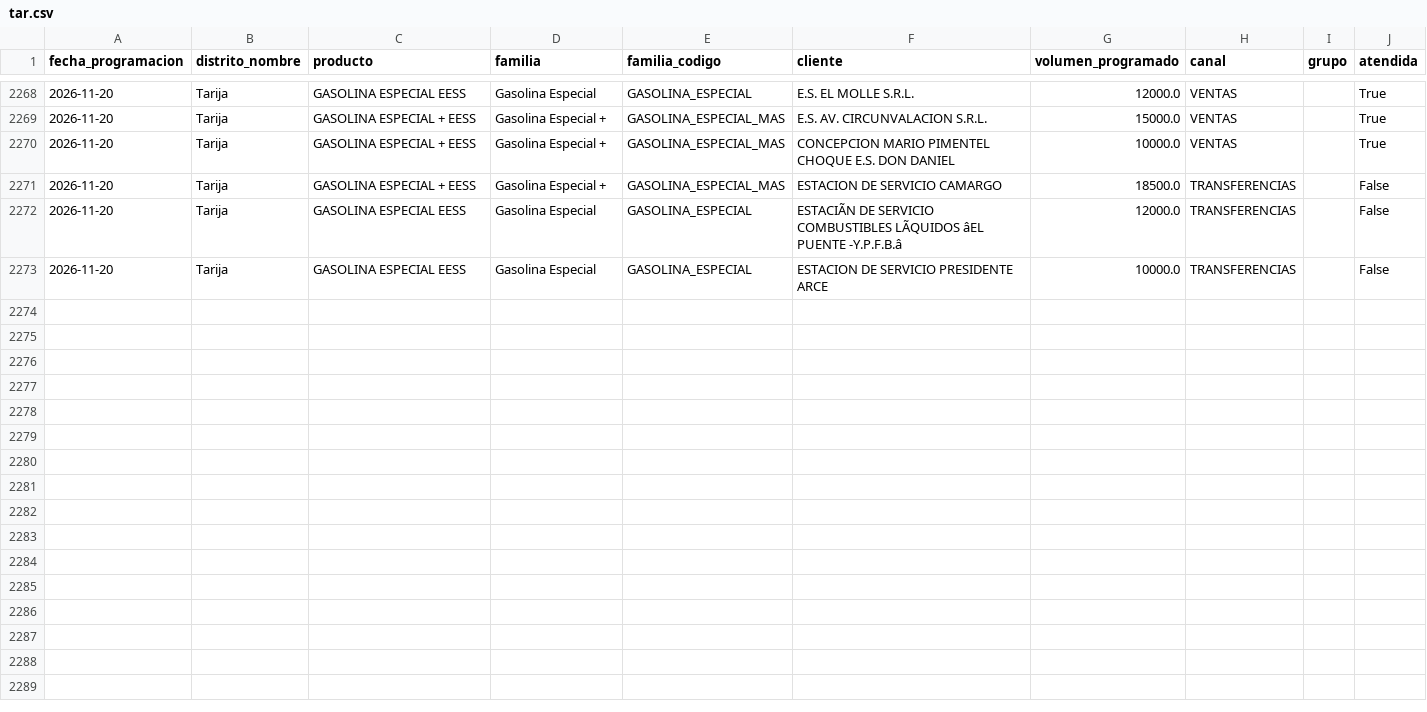
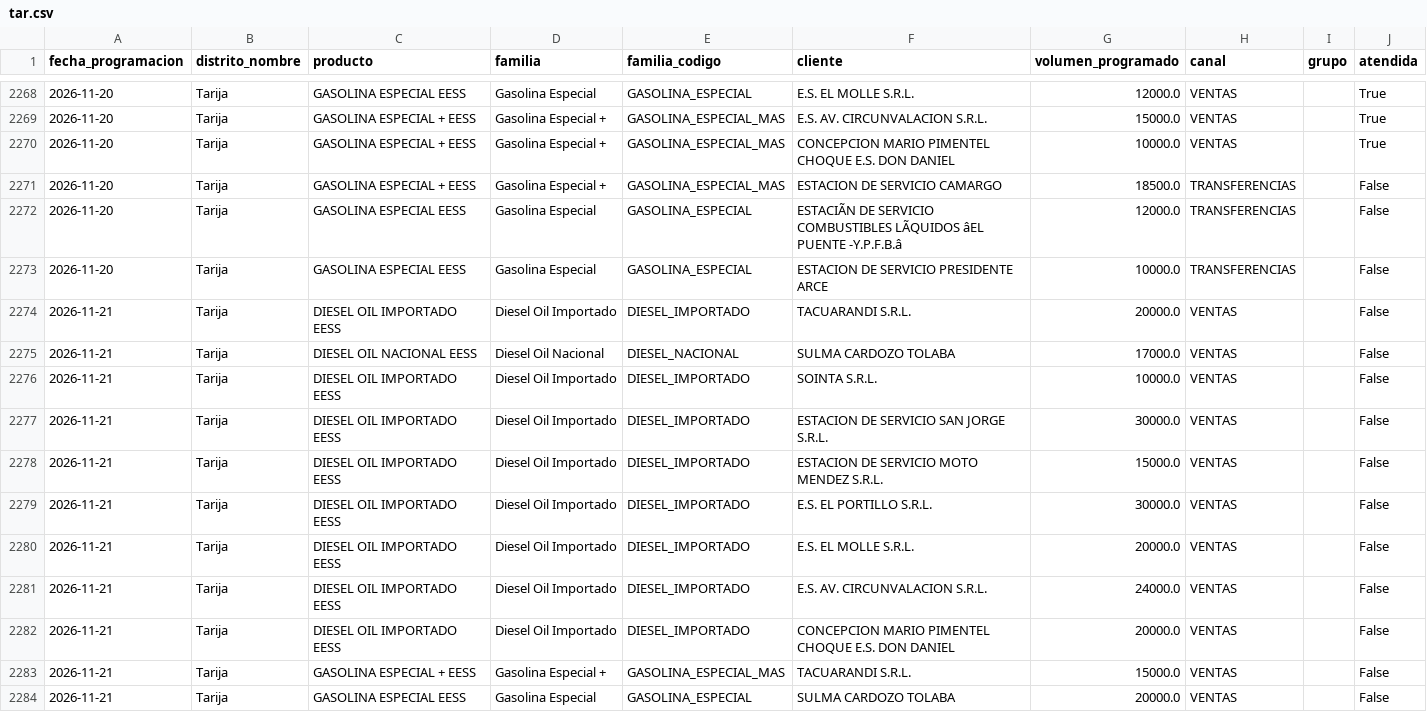
Before and after one commit to mauforonda/data-triage, a CSV file: hidrocarburos/abastecimiento/data/programacion/tar.csv, drawn as a sheet; only a part is shown, gaps mark what is left out; the diff covers the shown part only.

```diff
--- a/hidrocarburos/abastecimiento/data/programacion/tar.csv
+++ b/hidrocarburos/abastecimiento/data/programacion/tar.csv
@@ -2273 +2273,12 @@ fecha_programacion,distrito_nombre,producto,familia,familia_codigo,cliente,volum
 2026-11-20,Tarija,GASOLINA ESPECIAL EESS,Gasolina Especial,GASOLINA_ESPECIAL,ESTACION DE SERVICIO PRESIDENTE ARCE,10000.0,TRANSFERENCIAS,,False
+2026-11-21,Tarija,DIESEL OIL IMPORTADO EESS,Diesel Oil Importado,DIESEL_IMPORTADO,TACUARANDI S.R.L.,20000.0,VENTAS,,False
+2026-11-21,Tarija,DIESEL OIL NACIONAL EESS,Diesel Oil Nacional,DIESEL_NACIONAL,SULMA CARDOZO TOLABA,17000.0,VENTAS,,False
+2026-11-21,Tarija,DIESEL OIL IMPORTADO EESS,Diesel Oil Importado,DIESEL_IMPORTADO,SOINTA S.R.L.,10000.0,VENTAS,,False
+2026-11-21,Tarija,DIESEL OIL IMPORTADO EESS,Diesel Oil Importado,DIESEL_IMPORTADO,ESTACION DE SERVICIO SAN JORGE S.R.L.,30000.0,VENTAS,,False
+2026-11-21,Tarija,DIESEL OIL IMPORTADO EESS,Diesel Oil Importado,DIESEL_IMPORTADO,ESTACION DE SERVICIO MOTO MENDEZ S.R.L.,15000.0,VENTAS,,False
+2026-11-21,Tarija,DIESEL OIL IMPORTADO EESS,Diesel Oil Importado,DIESEL_IMPORTADO,E.S. EL PORTILLO S.R.L.,30000.0,VENTAS,,False
+2026-11-21,Tarija,DIESEL OIL IMPORTADO EESS,Diesel Oil Importado,DIESEL_IMPORTADO,E.S. EL MOLLE S.R.L.,20000.0,VENTAS,,False
+2026-11-21,Tarija,DIESEL OIL IMPORTADO EESS,Diesel Oil Importado,DIESEL_IMPORTADO,E.S. AV. CIRCUNVALACION S.R.L.,24000.0,VENTAS,,False
+2026-11-21,Tarija,DIESEL OIL IMPORTADO EESS,Diesel Oil Importado,DIESEL_IMPORTADO,CONCEPCION MARIO PIMENTEL CHOQUE E.S. DON DANIEL,20000.0,VENTAS,,False
+2026-11-21,Tarija,GASOLINA ESPECIAL + EESS,Gasolina Especial +,GASOLINA_ESPECIAL_MAS,TACUARANDI S.R.L.,15000.0,VENTAS,,False
+2026-11-21,Tarija,GASOLINA ESPECIAL EESS,Gasolina Especial,GASOLINA_ESPECIAL,SULMA CARDOZO TOLABA,20000.0,VENTAS,,False
```
Also changed, not shown: 11 added rows elsewhere in this file, hidrocarburos/abastecimiento/data/programacion/amz.csv, hidrocarburos/abastecimiento/data/programacion/chu.csv, 12 other files.
